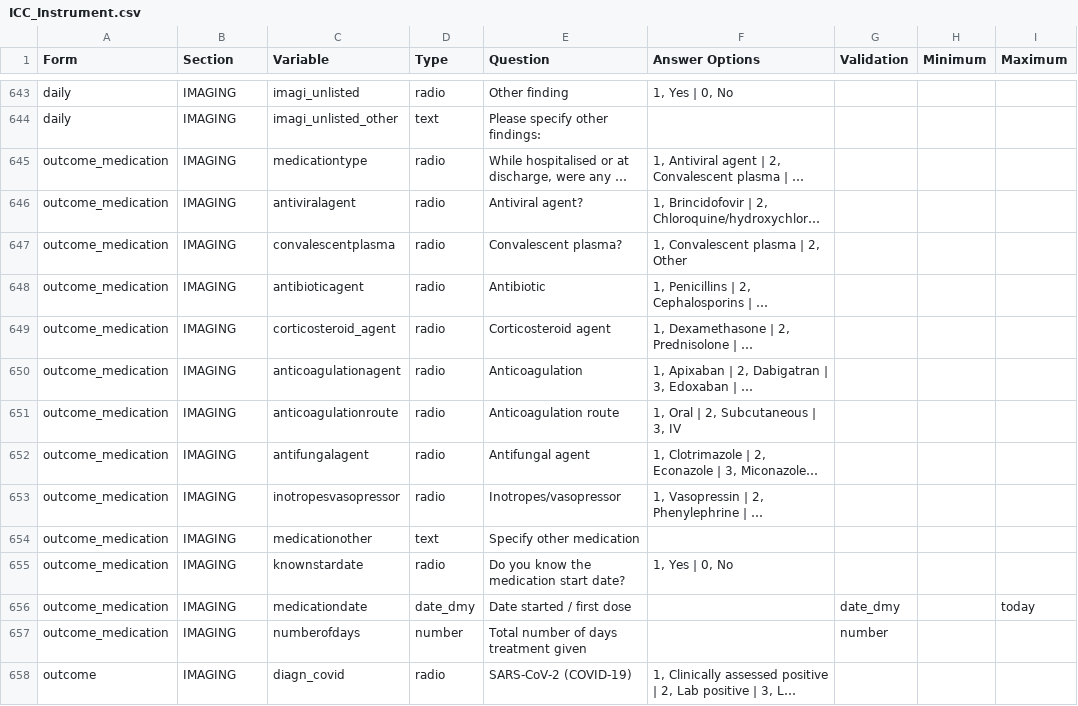
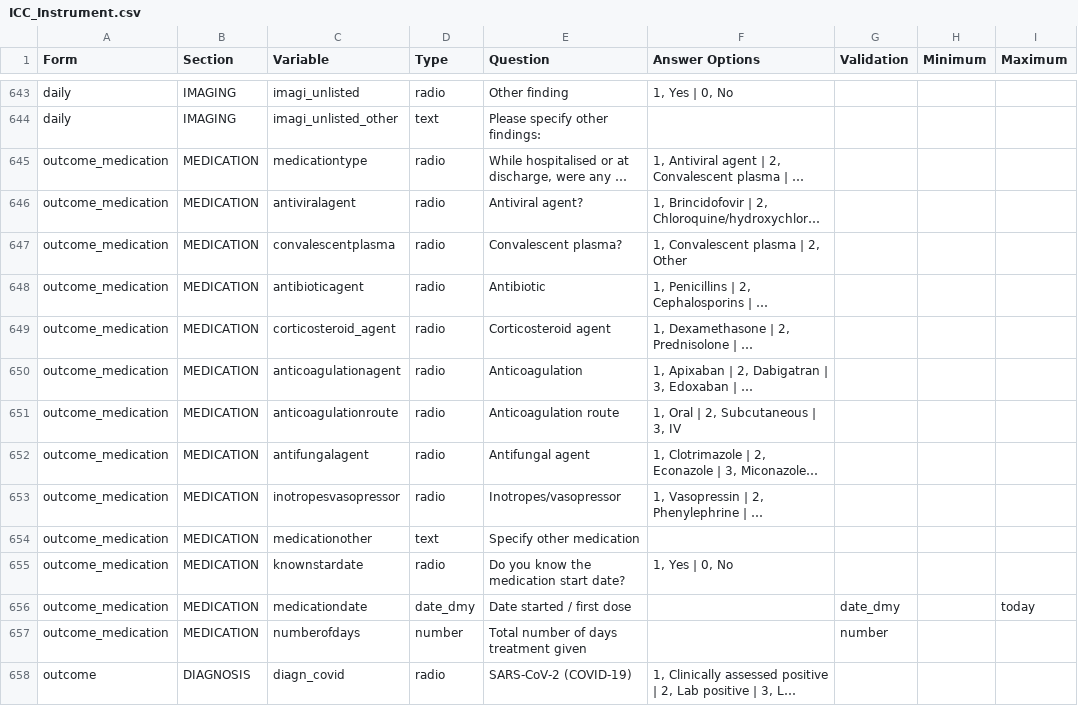
Before and after one commit to EstebanGarciaG/ISARIC_CORE_CRF_test, a CSV file: ICC 1/ICC 1.0.0/ICC_Instrument.csv, drawn as a sheet; only a part is shown, gaps mark what is left out; long unchanged cells end in …; the diff covers the shown part only; the diff names each change by its address in the sheet, - before the commit and + after, or states it on an @@ line.

Commit message:
Update ICC_Instrument.csv

```diff
--- a/ICC 1/ICC 1.0.0/ICC_Instrument.csv
+++ b/ICC 1/ICC 1.0.0/ICC_Instrument.csv
-B645:B657 (Section): IMAGING
+B645:B657 (Section): MEDICATION
-B658 (Section): IMAGING
+B658 (Section): DIAGNOSIS
```
Also changed, not shown: 41 edited cells elsewhere in this file.
